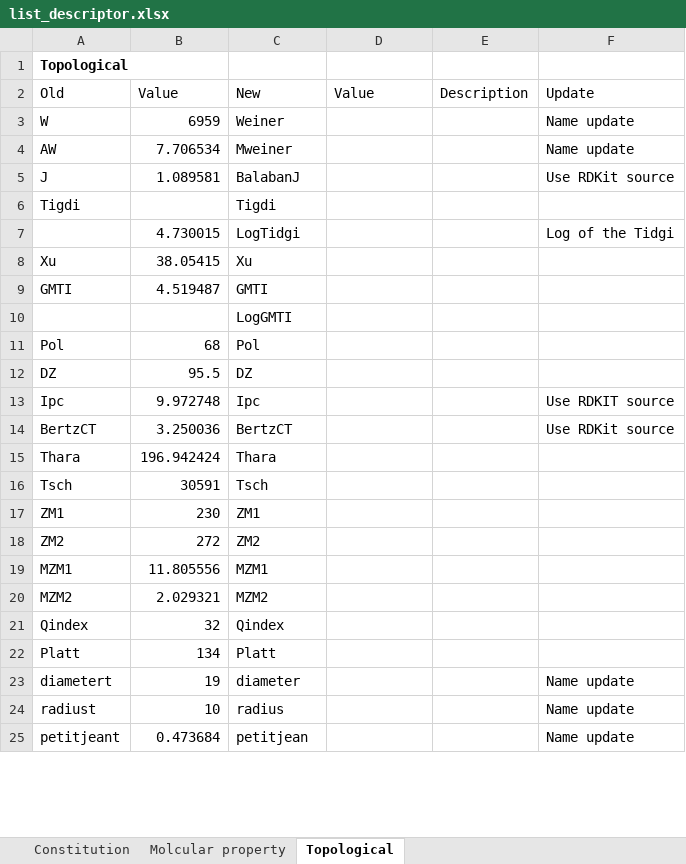
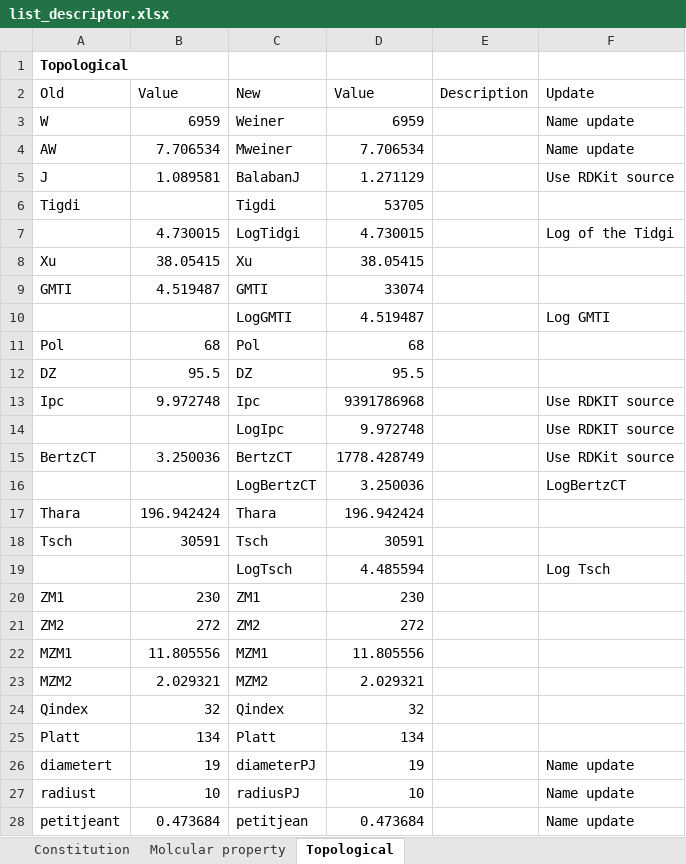
Before and after one commit to ABorrel/CompDESC, an Excel workbook: doc/list_descriptor.xlsx, sheet Topological, drawn as a sheet; only a part is shown; values as stored, in another font and other column widths than the file's, no borders; removed rows and columns are numbered as before the commit, all else as after; the diff covers the shown part only; the diff names each change by its address in the sheet, - before the commit and + after, or states it on an @@ line.

Commit message:
Update topological

```diff
--- a/doc/list_descriptor.xlsx (sheet Topological)
+++ b/doc/list_descriptor.xlsx (sheet Topological)
-D3 (Value): (empty)
+D3 (Value): 6959
-D4 (Value): (empty)
+D4 (Value): 7.706534
-D5 (Value): (empty)
+D5 (Value): 1.271129
-D6 (Value): (empty)
+D6 (Value): 53705
-D7 (Value): (empty)
+D7 (Value): 4.730015
-D8 (Value): (empty)
+D8 (Value): 38.05415
-D9 (Value): (empty)
+D9 (Value): 33074
-row 10:  |  | LogGMTI
+row 10:  |  | LogGMTI | 4.519487 |  | Log GMTI
-D11 (Value): (empty)
+D11 (Value): 68
-D12 (Value): (empty)
+D12 (Value): 95.5
-D13 (Value): (empty)
+D13 (Value): 9391786968
+row 14:  |  | LogIpc | 9.972748 |  | Use RDKIT source
-D15 (Value): (empty)
+D15 (Value): 1778.428749
+row 16:  |  | LogBertzCT | 3.250036 |  | LogBertzCT
-D17 (Value): (empty)
+D17 (Value): 196.942424
-D18 (Value): (empty)
+D18 (Value): 30591
+row 19:  |  | LogTsch | 4.485594 |  | Log Tsch
-D20 (Value): (empty)
+D20 (Value): 230
-D21 (Value): (empty)
+D21 (Value): 272
-D22 (Value): (empty)
+D22 (Value): 11.805556
-D23 (Value): (empty)
+D23 (Value): 2.029321
-D24 (Value): (empty)
+D24 (Value): 32
-D25 (Value): (empty)
+D25 (Value): 134
-C26 (New): diameter
+C26 (New): diameterPJ
-D26 (Value): (empty)
+D26 (Value): 19
-C27 (New): radius
+C27 (New): radiusPJ
-D27 (Value): (empty)
+D27 (Value): 10
-D28 (Value): (empty)
+D28 (Value): 0.473684
```
Also changed, not shown: 4 edited cells elsewhere in this sheet, 2 other files.
